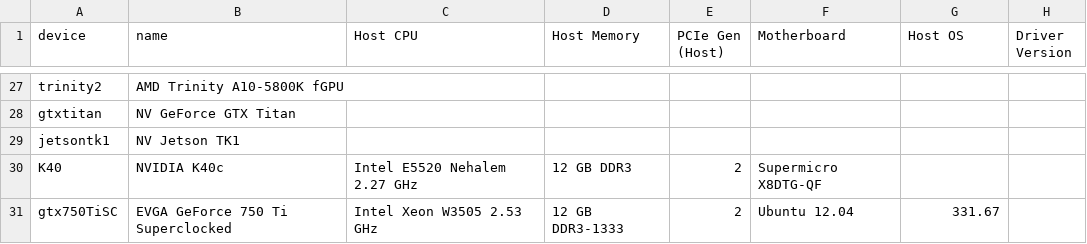
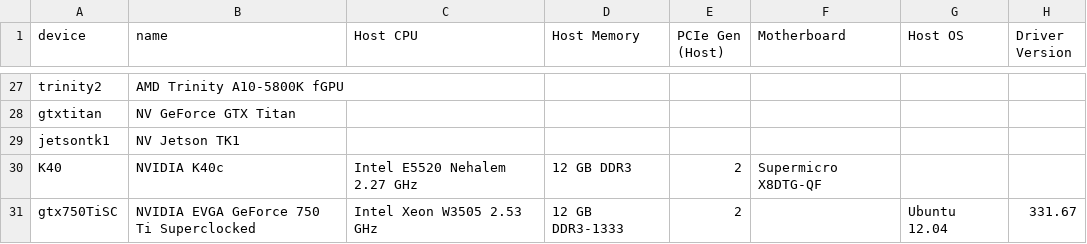
Before and after one commit to vetter/shoc, a CSV file: data/devices.csv, drawn as a sheet; only a part is shown, gaps mark what is left out.

Commit message:
adding missing motherboard text to 750ti result

```diff
--- a/data/devices.csv
+++ b/data/devices.csv
@@ -30,2 +30,2 @@ jetsontk1, NV Jetson TK1,,,,,,
 K40,NVIDIA K40c,Intel E5520 Nehalem 2.27 GHz ,12 GB DDR3,2,Supermicro X8DTG-QF,,
-gtx750TiSC,EVGA GeForce 750 Ti Superclocked,Intel Xeon W3505 2.53 GHz,12 GB DDR3-1333,2,Ubuntu 12.04,331.67
+gtx750TiSC,NVIDIA EVGA GeForce 750 Ti Superclocked,Intel Xeon W3505 2.53 GHz,12 GB DDR3-1333,2,,Ubuntu 12.04,331.67
```
